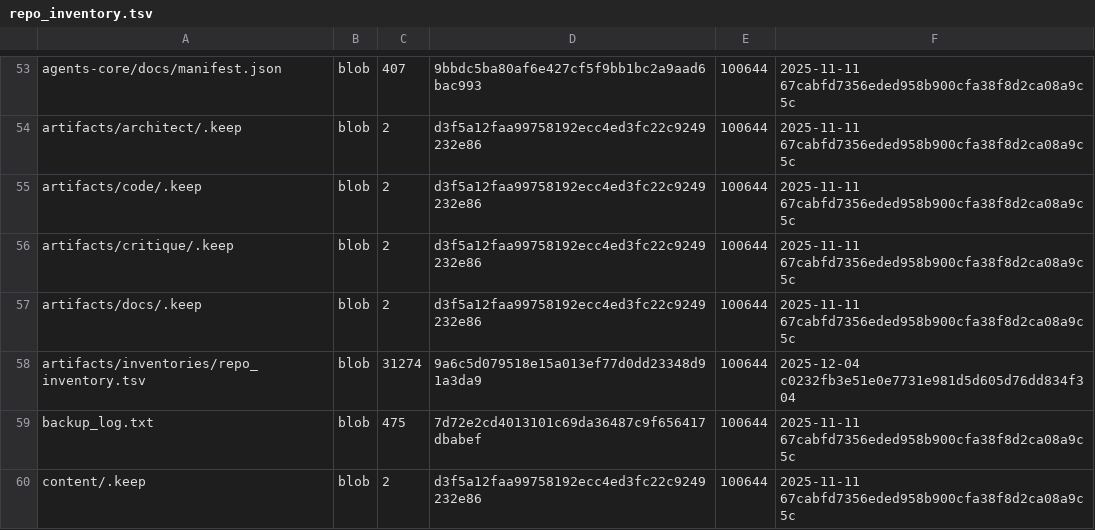
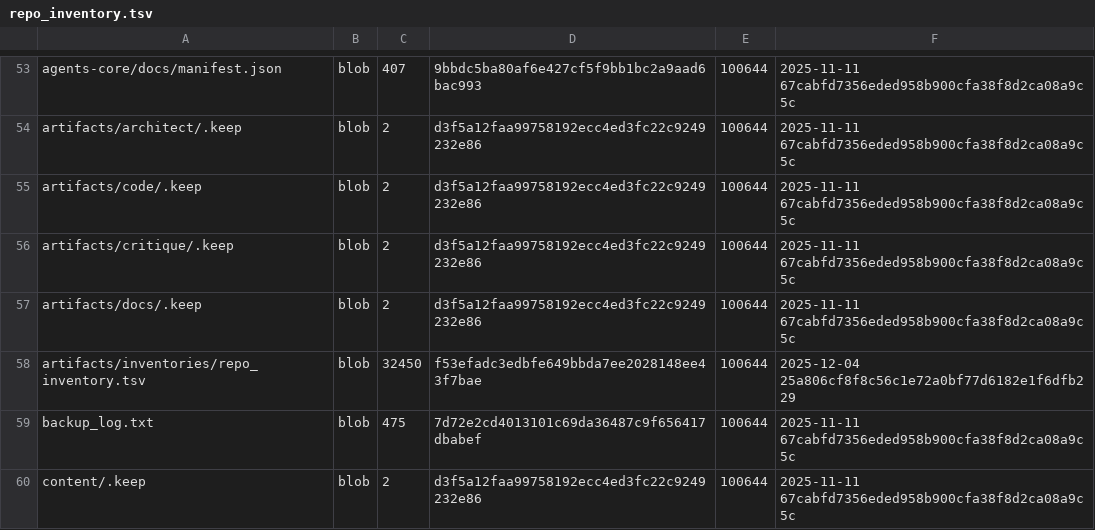
Before and after one commit to aisystant/DS-ecosystem-development, a TSV file: artifacts/inventories/repo_inventory.tsv, drawn as a sheet; only a part is shown, gaps mark what is left out.

Commit message:
chore: add repo inventory

```diff
--- a/artifacts/inventories/repo_inventory.tsv
+++ b/artifacts/inventories/repo_inventory.tsv
@@ -57,3 +57,3 @@ artifacts/critique/.keep	blob	2	d3f5a12faa99758192ecc4ed3fc22c9249232e86	100644
 artifacts/docs/.keep	blob	2	d3f5a12faa99758192ecc4ed3fc22c9249232e86	100644	2025-11-11 67cabfd7356eded958b900cfa38f8d2ca08a9c5c
-artifacts/inventories/repo_inventory.tsv	blob	31274	9a6c5d079518e15a013ef77d0dd23348d91a3da9	100644	2025-12-04 c0232fb3e51e0e7731e981d5d605d76dd834f304
+artifacts/inventories/repo_inventory.tsv	blob	32450	f53efadc3edbfe649bbda7ee2028148ee43f7bae	100644	2025-12-04 25a806cf8f8c56c1e72a0bf77d6182e1f6dfb229
 backup_log.txt	blob	475	7d72e2cd4013101c69da36487c9f656417dbabef	100644	2025-11-11 67cabfd7356eded958b900cfa38f8d2ca08a9c5c
```
